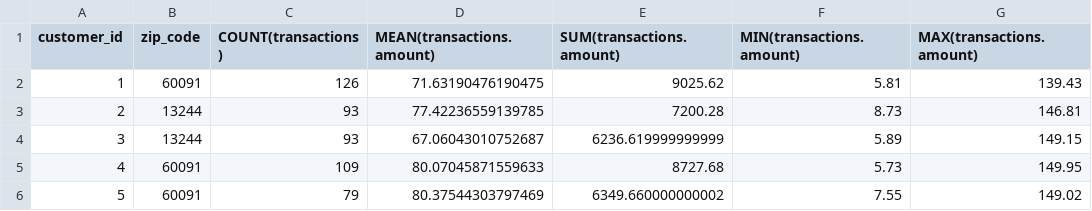
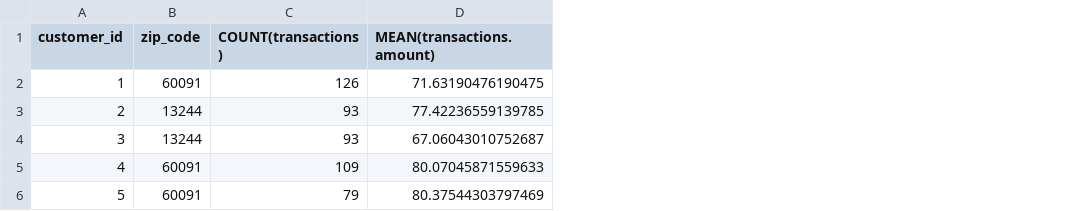
Before and after one commit to Weikoi/Django_FeatureTools, a CSV file: selected_features.csv, drawn as a sheet; the diff names each change by its address in the sheet, - before the commit and + after, or states it on an @@ line.

```diff
--- a/selected_features.csv
+++ b/selected_features.csv
-column E (SUM(transactions.amount)), rows 2-6: 9025.62 | 7200.28 | 6236.619999999999 | 8727.68 | 6349.660000000002
-column F (MIN(transactions.amount)), rows 2-6: 5.81 | 8.73 | 5.89 | 5.73 | 7.55
-column G (MAX(transactions.amount)), rows 2-6: 139.43 | 146.81 | 149.15 | 149.95 | 149.02
```
Also changed, not shown: 4 other files.
